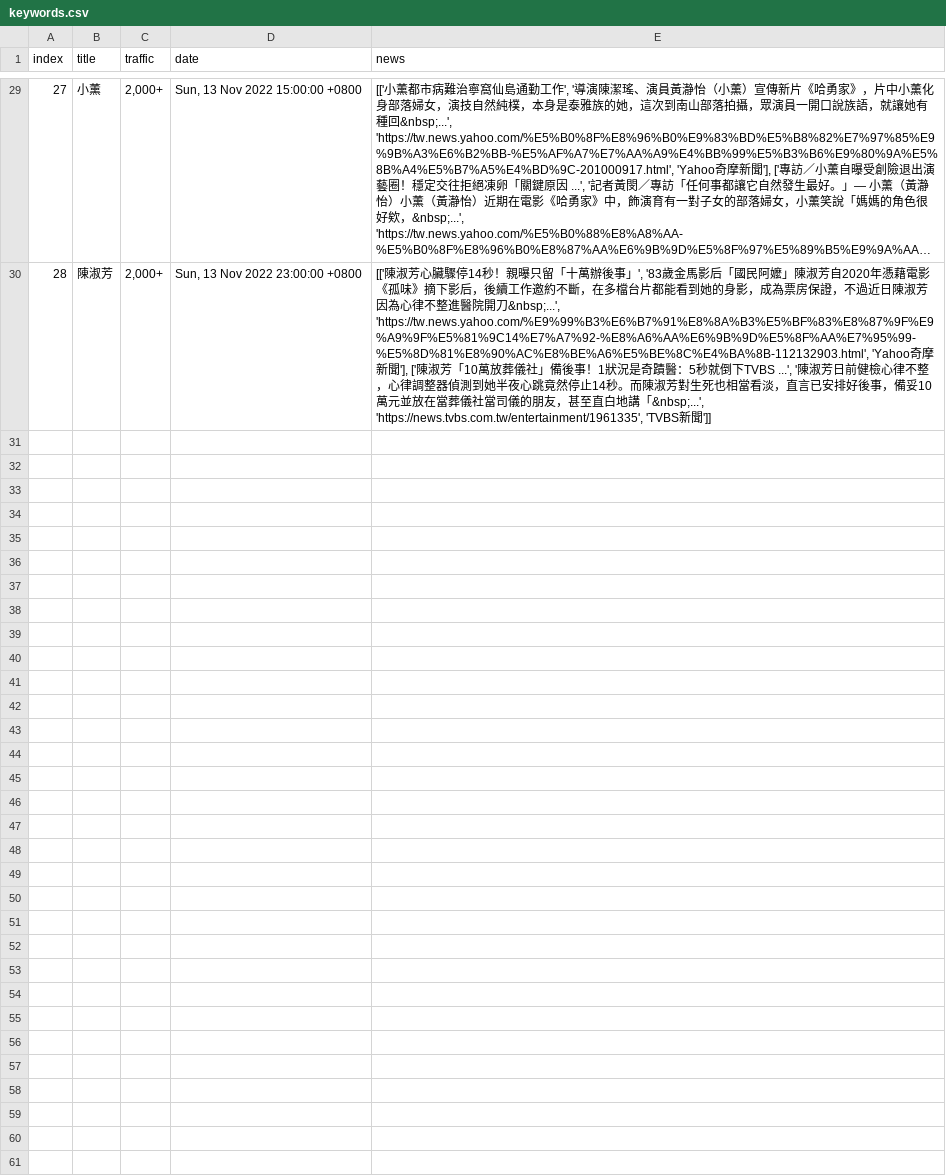
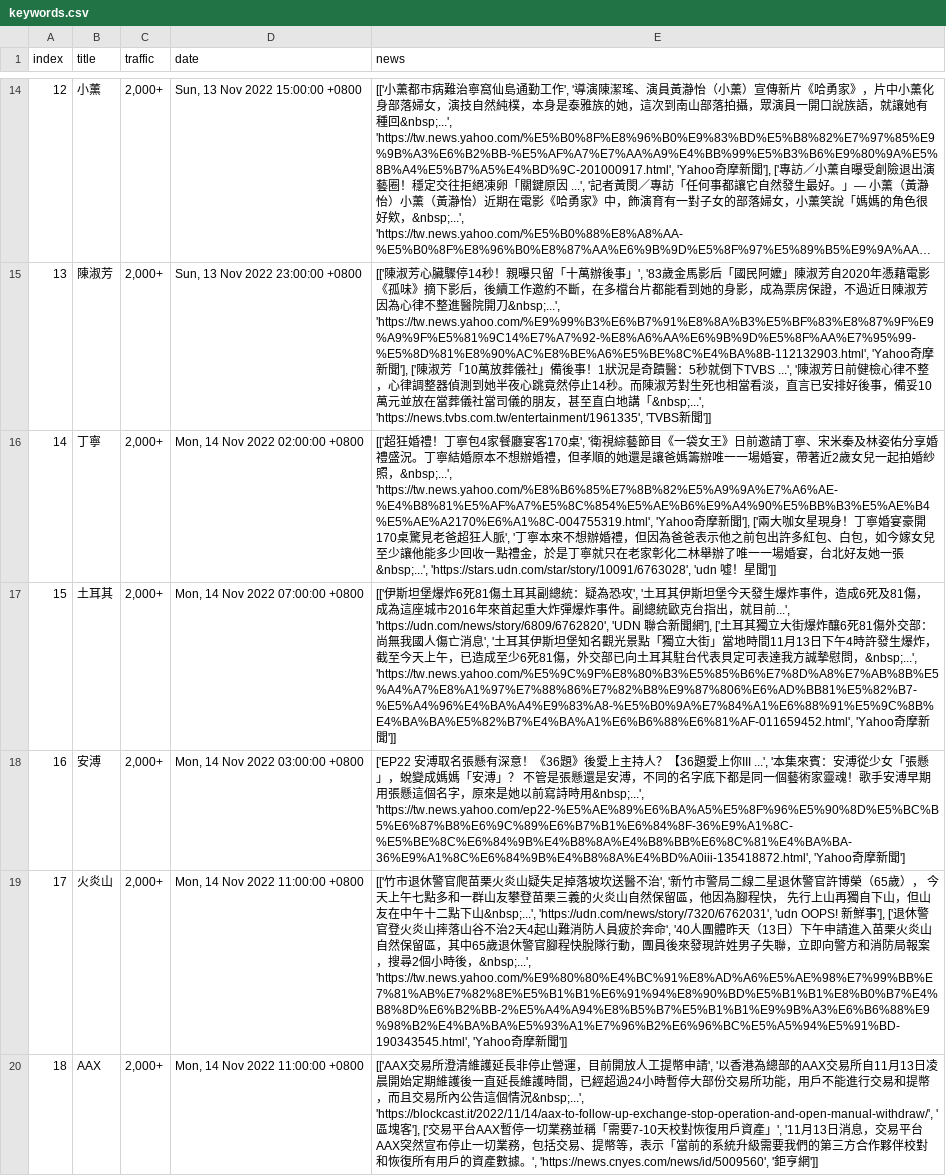
Before and after one commit to rockleona/chitchatter_crawler, a CSV file: output/keywords.csv, drawn as a sheet; only a part is shown, gaps mark what is left out; long unchanged cells end in …; the diff covers the shown part only; the diff names each change by its address in the sheet, - before the commit and + after, or states it on an @@ line.

```diff
--- a/output/keywords.csv
+++ b/output/keywords.csv
@@ column A (index) renumbered between rows 5 and 15 @@
@@ row 12 moved to row 16: 14 @@
+row 17: 15 | 土耳其 | 2,000+ | Mon, 14 Nov 2022 07:00:00 +0800 | [['伊斯坦堡爆炸6死81傷土耳其副總統：疑為恐攻', '土耳其伊斯坦堡今天發生爆炸事件，造成6死及81傷，成為這座城市2016年來首起重大炸彈爆炸事件。副總統歐克台指出，就目前...', 'https://udn.com/news/story/6809/6762820', 'UDN 聯合新聞網'], ['土耳其獨立大街爆炸釀6死81傷外交部：尚無我國人傷亡消息', '土耳其伊斯坦堡知名觀光景點「獨立大街」當地時間11月13日下午4時許發生爆炸，截至今天上午，已造成至少6死81傷，外交部已向土耳其駐台代表貝定可表達我方誠摯慰問，&nbsp;...', 'https://tw.news.yahoo.com/%E5%9C%9F%E8%80%B3%E5%85%B6%E7%8D%A8%E7%AB%8B%E5%A4%A7%E8%A1%97%E7%88%86%E7%82%B8%E9%87%806%E6%AD%BB81%E5%82%B7-%E5%A4%96%E4%BA%A4%E9%83%A8-%E5%B0%9A%E7%84%A1%E6%88%91%E5%9C%8B%E4%BA%BA%E5%82%B7%E4%BA%A1%E6%B6%88%E6%81%AF-011659452.html', 'Yahoo奇摩新聞']]
@@ row 13 moved to row 18: 16 @@
+row 19: 17 | 火炎山 | 2,000+ | Mon, 14 Nov 2022 11:00:00 +0800 | [['竹市退休警官爬苗栗火炎山疑失足掉落坡坎送醫不治', '新竹市警局二線二星退休警官許博榮（65歲）， 今天上午七點多和一群山友攀登苗栗三義的火炎山自然保留區，他因為腳程快， 先行上山再獨自下山，但山友在中午十二點下山&nbsp;...', 'https://udn.com/news/story/7320/6762031', 'udn OOPS! 新鮮事'], ['退休警官登火炎山摔落山谷不治2天4起山難消防人員疲於奔命', '40人團體昨天（13日）下午申請進入苗栗火炎山自然保留區，其中65歲退休警官腳程快脫隊行動，團員後來發現許姓男子失聯，立即向警方和消防局報案，搜尋2個小時後，&nbsp;...', 'https://tw.news.yahoo.com/%E9%80%80%E4%BC%91%E8%AD%A6%E5%AE%98%E7%99%BB%E7%81%AB%E7%82%8E%E5%B1%B1%E6%91%94%E8%90%BD%E5%B1%B1%E8%B0%B7%E4%B8%8D%E6%B2%BB-2%E5%A4%A94%E8%B5%B7%E5%B1%B1%E9%9B%A3%E6%B6%88%E9%98%B2%E4%BA%BA%E5%93%A1%E7%96%B2%E6%96%BC%E5%A5%94%E5%91%BD-190343545.html', 'Yahoo奇摩新聞']]
+row 20: 18 | AAX | 2,000+ | Mon, 14 Nov 2022 11:00:00 +0800 | [['AAX交易所澄清維護延長非停止營運，目前開放人工提幣申請', '以香港為總部的AAX交易所自11月13日凌晨開始定期維護後一直延長維護時間，已經超過24小時暫停大部份交易所功能，用戶不能進行交易和提幣，而且交易所內公告這個情況&nbsp;...', 'https://blockcast.it/2022/11/14/aax-to-follow-up-exchange-stop-operation-and-open-manual-withdraw/', '區塊客'], ['交易平台AAX暫停一切業務並稱「需要7-10天校對恢復用戶資產」', '11月13日消息，交易平台AAX突然宣布停止一切業務，包括交易、提幣等，表示「當前的系統升級需要我們的第三方合作夥伴校對和恢復所有用戶的資產數據。', 'https://news.cnyes.com/news/id/5009560', '鉅亨網']]
```
Also changed, not shown: 9 added rows, 7 removed rows and 6 moved rows elsewhere in this file, 1 other file.
